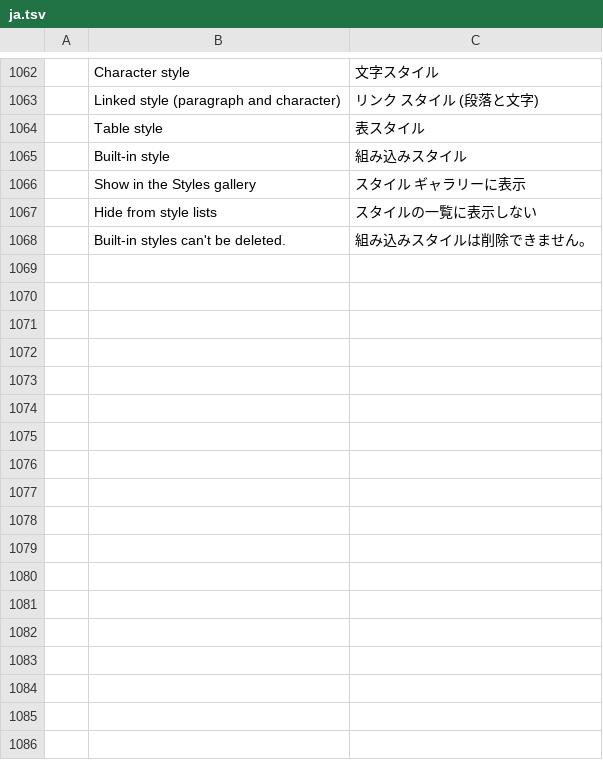
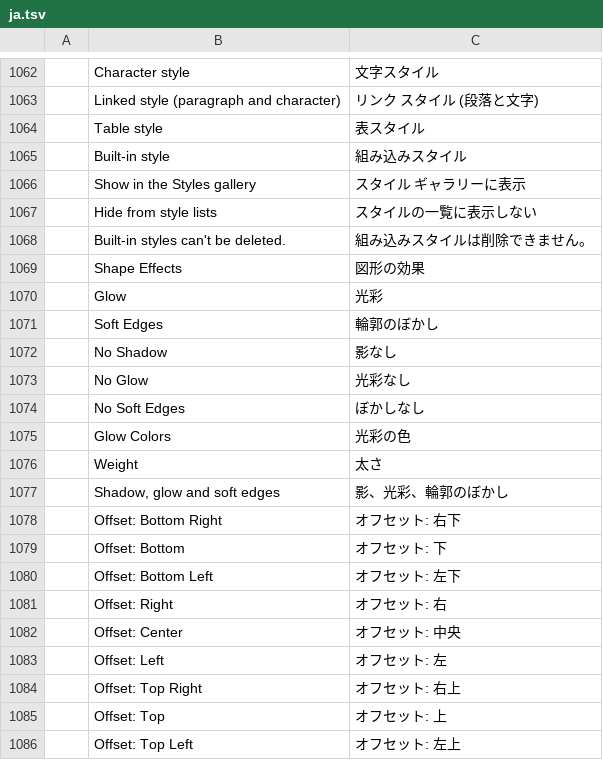
Before and after one commit to storytold/wordcraft, a TSV file: crates/ui-egui/src/i18n/ja.tsv, drawn as a sheet; only a part is shown, gaps mark what is left out.

```diff
--- a/crates/ui-egui/src/i18n/ja.tsv
+++ b/crates/ui-egui/src/i18n/ja.tsv
@@ -1068 +1068,19 @@
 	Built-in styles can't be deleted.	組み込みスタイルは削除できません。
+	Shape Effects	図形の効果
+	Glow	光彩
+	Soft Edges	輪郭のぼかし
+	No Shadow	影なし
+	No Glow	光彩なし
+	No Soft Edges	ぼかしなし
+	Glow Colors	光彩の色
+	Weight	太さ
+	Shadow, glow and soft edges	影、光彩、輪郭のぼかし
+	Offset: Bottom Right	オフセット: 右下
+	Offset: Bottom	オフセット: 下
+	Offset: Bottom Left	オフセット: 左下
+	Offset: Right	オフセット: 右
+	Offset: Center	オフセット: 中央
+	Offset: Left	オフセット: 左
+	Offset: Top Right	オフセット: 右上
+	Offset: Top	オフセット: 上
+	Offset: Top Left	オフセット: 左上
```
Also changed, not shown: crates/ui-egui/src/i18n/es.tsv, crates/ui-egui/src/i18n/pt-br.tsv, 25 other files.
